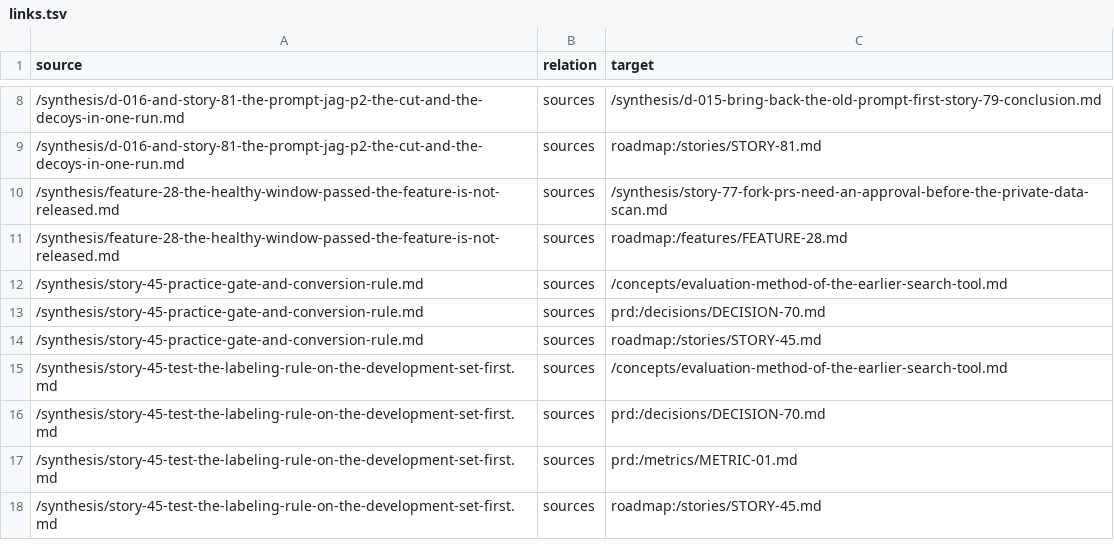
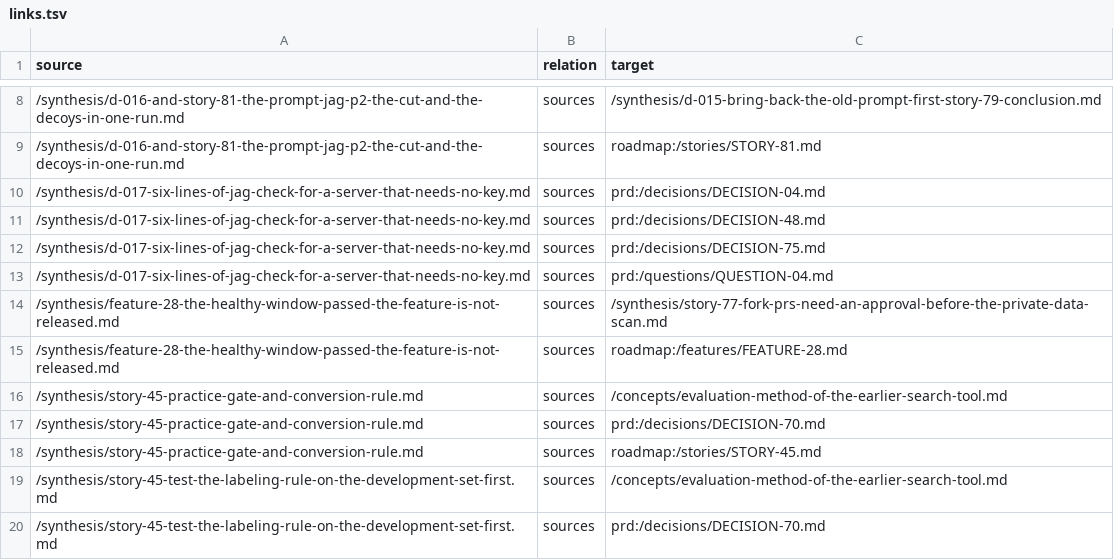
Before and after one commit to ai-ready-future/jag, a TSV file: docs/wiki/bundle/links.tsv, drawn as a sheet; only a part is shown, gaps mark what is left out; the shorter side is filled out with more unchanged rows; the diff names each change by its address in the sheet, - before the commit and + after, or states it on an @@ line.

```diff
--- a/docs/wiki/bundle/links.tsv
+++ b/docs/wiki/bundle/links.tsv
+row 10: /synthesis/d-017-six-lines-of-jag-check-for-a-server-that-needs-no-key.md | sources | prd:/decisions/DECISION-04.md
+row 11: /synthesis/d-017-six-lines-of-jag-check-for-a-server-that-needs-no-key.md | sources | prd:/decisions/DECISION-48.md
+row 12: /synthesis/d-017-six-lines-of-jag-check-for-a-server-that-needs-no-key.md | sources | prd:/decisions/DECISION-75.md
+row 13: /synthesis/d-017-six-lines-of-jag-check-for-a-server-that-needs-no-key.md | sources | prd:/questions/QUESTION-04.md
```
Also changed, not shown: 3 other files.
